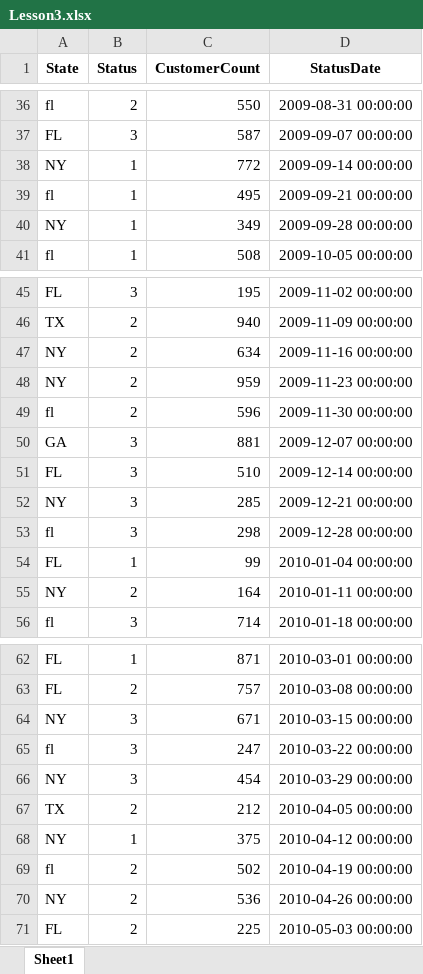
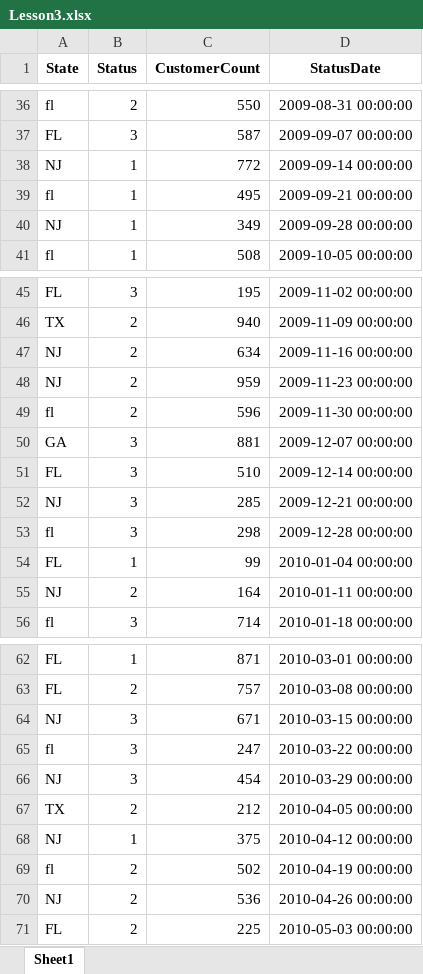
Before and after one commit to JiahuiZhu1998/data-mining-for-fun, an Excel workbook: 005. pandas code intro/Lesson3.xlsx, sheet Sheet1, drawn as a sheet; only a part is shown, gaps mark what is left out; values as stored, in another font and other column widths than the file's, no borders; the diff covers the shown part only; the diff names each change by its address in the sheet, - before the commit and + after, or states it on an @@ line.

```diff
--- a/005. pandas code intro/Lesson3.xlsx (sheet Sheet1)
+++ b/005. pandas code intro/Lesson3.xlsx (sheet Sheet1)
-A38 (State): NY
+A38 (State): NJ
-A40 (State): NY
+A40 (State): NJ
-A47:A48 (State): NY
+A47:A48 (State): NJ
-A52 (State): NY
+A52 (State): NJ
-A55 (State): NY
+A55 (State): NJ
-A64 (State): NY
+A64 (State): NJ
-A66 (State): NY
+A66 (State): NJ
-A68 (State): NY
+A68 (State): NJ
-A70 (State): NY
+A70 (State): NJ
```
Also changed, not shown: 28 edited cells elsewhere in this sheet, 2 other files.
